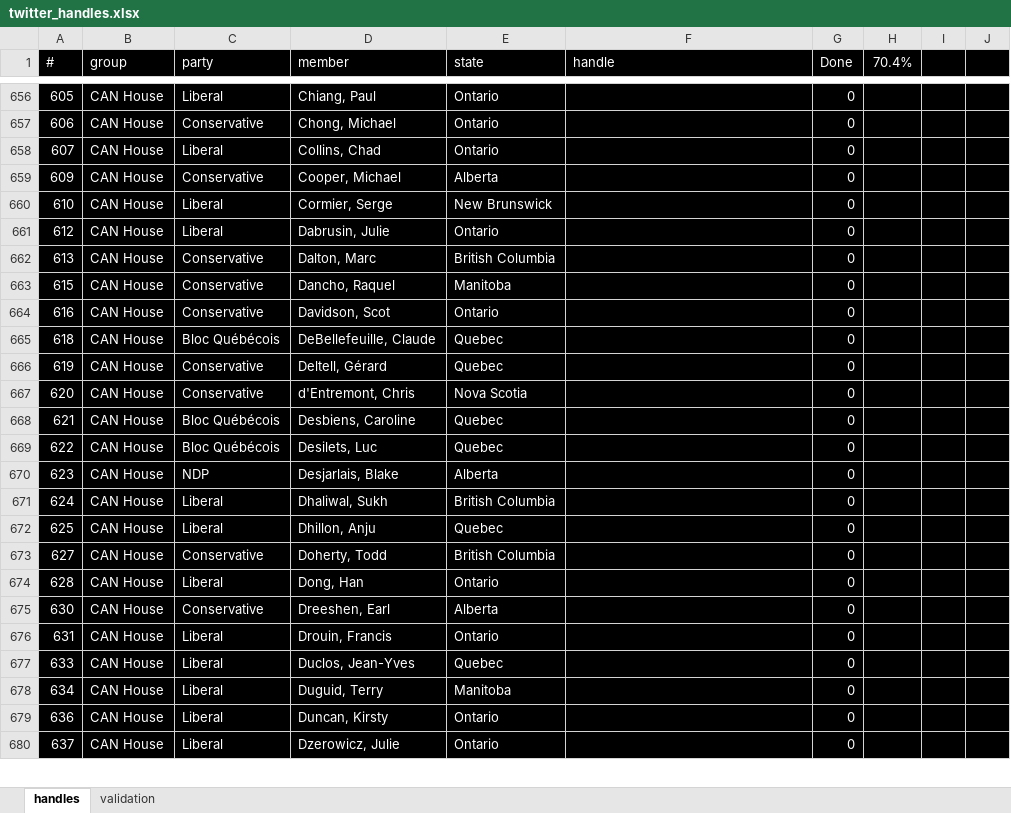
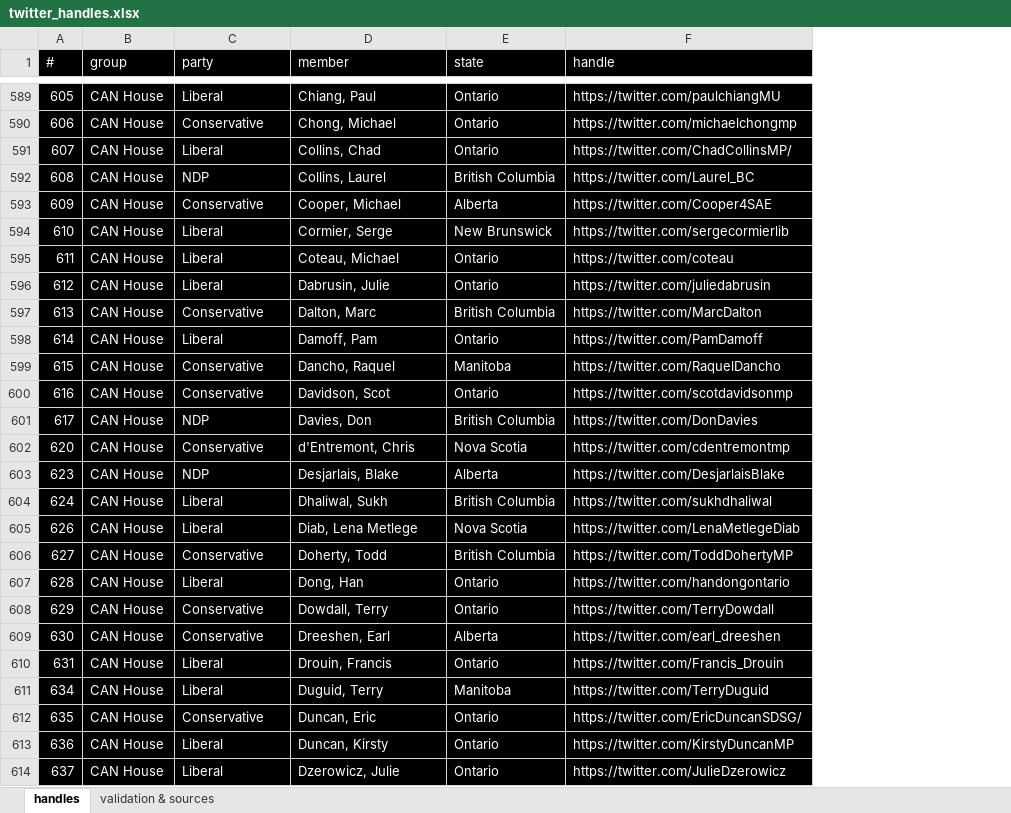
Before and after one commit to sjoshuam/word_choice_communities, an Excel workbook: A_Input/twitter_handles.xlsx, sheet handles, drawn as a sheet; only a part is shown, gaps mark what is left out; values as stored, in another font and other column widths than the file's, no borders; removed rows and columns are numbered as before the commit, all else as after; the diff covers the shown part only; the diff names each change by its address in the sheet, - before the commit and + after, or states it on an @@ line.

Commit message:
Finish building handle roster; begin building query code

```diff
--- a/A_Input/twitter_handles.xlsx (sheet handles)
+++ b/A_Input/twitter_handles.xlsx (sheet handles)
-sheet tab: validation
+sheet tab: validation & sources
-column G (Done), rows 656-664: all 0; row 667: 0; rows 670-671: 0 | 0; rows 673-676: all 0; rows 678-680: all 0
-column H (70.4%), empty
-column I, empty
-column J, empty
-F589 (handle): (empty)
+F589 (handle): https://twitter.com/paulchiangMU
-F590 (handle): (empty)
+F590 (handle): https://twitter.com/michaelchongmp
-F591 (handle): (empty)
+F591 (handle): https://twitter.com/ChadCollinsMP/
@@ row 14 moved to row 592: 608 @@
-F593 (handle): (empty)
+F593 (handle): https://twitter.com/Cooper4SAE
-F594 (handle): (empty)
+F594 (handle): https://twitter.com/sergecormierlib
@@ row 15 moved to row 595: 611 @@
-F596 (handle): (empty)
+F596 (handle): https://twitter.com/juliedabrusin
-F597 (handle): (empty)
+F597 (handle): https://twitter.com/MarcDalton
@@ row 16 moved to row 598: 614 @@
-F599 (handle): (empty)
+F599 (handle): https://twitter.com/RaquelDancho
-F600 (handle): (empty)
+F600 (handle): https://twitter.com/scotdavidsonmp
-row 665: 618 | CAN House | Bloc Québécois | DeBellefeuille, Claude | Quebec |  | 0
-row 666: 619 | CAN House | Conservative | Deltell, Gérard | Quebec |  | 0
@@ row 17 moved to row 601: 617 @@
-F602 (handle): (empty)
+F602 (handle): https://twitter.com/cdentremontmp
-row 668: 621 | CAN House | Bloc Québécois | Desbiens, Caroline | Quebec |  | 0
-row 669: 622 | CAN House | Bloc Québécois | Desilets, Luc | Quebec |  | 0
-F603 (handle): (empty)
+F603 (handle): https://twitter.com/DesjarlaisBlake
-F604 (handle): (empty)
+F604 (handle): https://twitter.com/sukhdhaliwal
-row 672: 625 | CAN House | Liberal | Dhillon, Anju | Quebec |  | 0
@@ row 18 moved to row 605: 626 @@
-F606 (handle): (empty)
+F606 (handle): https://twitter.com/ToddDohertyMP
-F607 (handle): (empty)
+F607 (handle): https://twitter.com/handongontario
@@ row 19 moved to row 608: 629 @@
-F609 (handle): (empty)
+F609 (handle): https://twitter.com/earl_dreeshen
-F610 (handle): (empty)
+F610 (handle): https://twitter.com/Francis_Drouin
-row 677: 633 | CAN House | Liberal | Duclos, Jean-Yves | Quebec |  | 0
-F611 (handle): (empty)
+F611 (handle): https://twitter.com/TerryDuguid
@@ row 21 moved to row 612: 635 @@
-F613 (handle): (empty)
+F613 (handle): https://twitter.com/KirstyDuncanMP
-F614 (handle): (empty)
+F614 (handle): https://twitter.com/JulieDzerowicz
```
Also changed, not shown: 25 added rows, 97 removed rows, 71 moved rows and 147 edited cells elsewhere in this sheet, sheet validation & sources, 1 other file.
